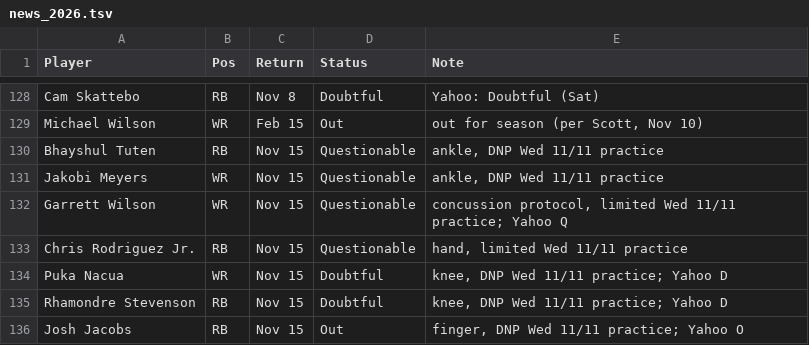
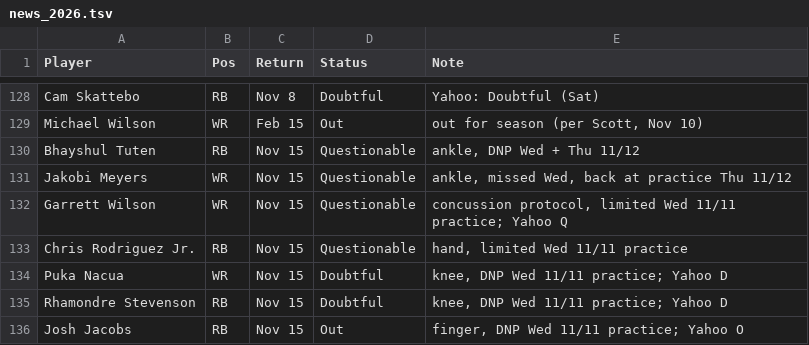
Before and after one commit to scottrshapiro78-cmyk/Fantasy-Football, a TSV file: data/input/news_2026.tsv, drawn as a sheet; only a part is shown, gaps mark what is left out.

```diff
--- a/data/input/news_2026.tsv
+++ b/data/input/news_2026.tsv
@@ -129,4 +129,4 @@ Cam Skattebo	RB	Nov 8	Doubtful	Yahoo: Doubtful (Sat)
 Michael Wilson	WR	Feb 15	Out	out for season (per Scott, Nov 10)
-Bhayshul Tuten	RB	Nov 15	Questionable	ankle, DNP Wed 11/11 practice
-Jakobi Meyers	WR	Nov 15	Questionable	ankle, DNP Wed 11/11 practice
+Bhayshul Tuten	RB	Nov 15	Questionable	ankle, DNP Wed + Thu 11/12
+Jakobi Meyers	WR	Nov 15	Questionable	ankle, missed Wed, back at practice Thu 11/12
 Garrett Wilson	WR	Nov 15	Questionable	concussion protocol, limited Wed 11/11 practice; Yahoo Q
```
